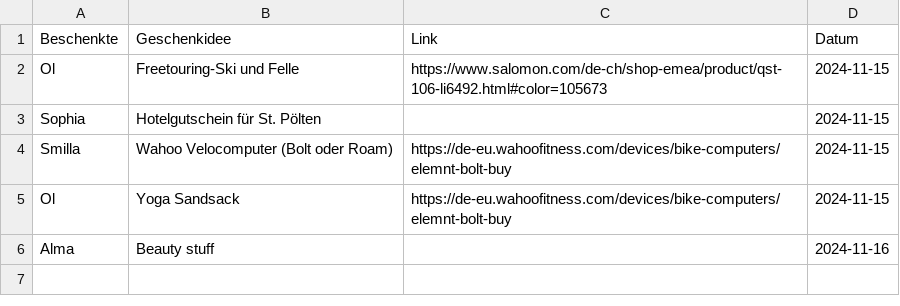
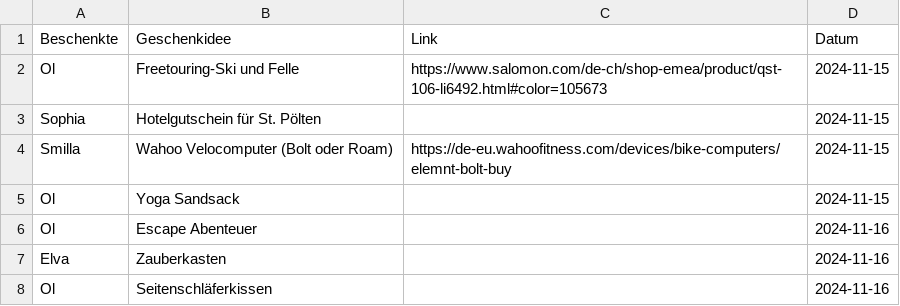
Before and after one commit to tompellny/xmas2024, a CSV file: assets/ideas.csv, drawn as a sheet.

Commit message:
fixed CSV

```diff
--- a/assets/ideas.csv
+++ b/assets/ideas.csv
@@ -4,3 +4,5 @@ Sophia|Hotelgutschein für St. Pölten||2024-11-15
 Smilla|Wahoo Velocomputer (Bolt oder Roam)|https://de-eu.wahoofitness.com/devices/bike-computers/elemnt-bolt-buy|2024-11-15
-Ol|Yoga Sandsack|https://de-eu.wahoofitness.com/devices/bike-computers/elemnt-bolt-buy|2024-11-15
-Alma|Beauty stuff||2024-11-16
+Ol|Yoga Sandsack||2024-11-15
+Ol|Escape Abenteuer||2024-11-16
+Elva|Zauberkasten||2024-11-16
+Ol|Seitenschläferkissen||2024-11-16
```
